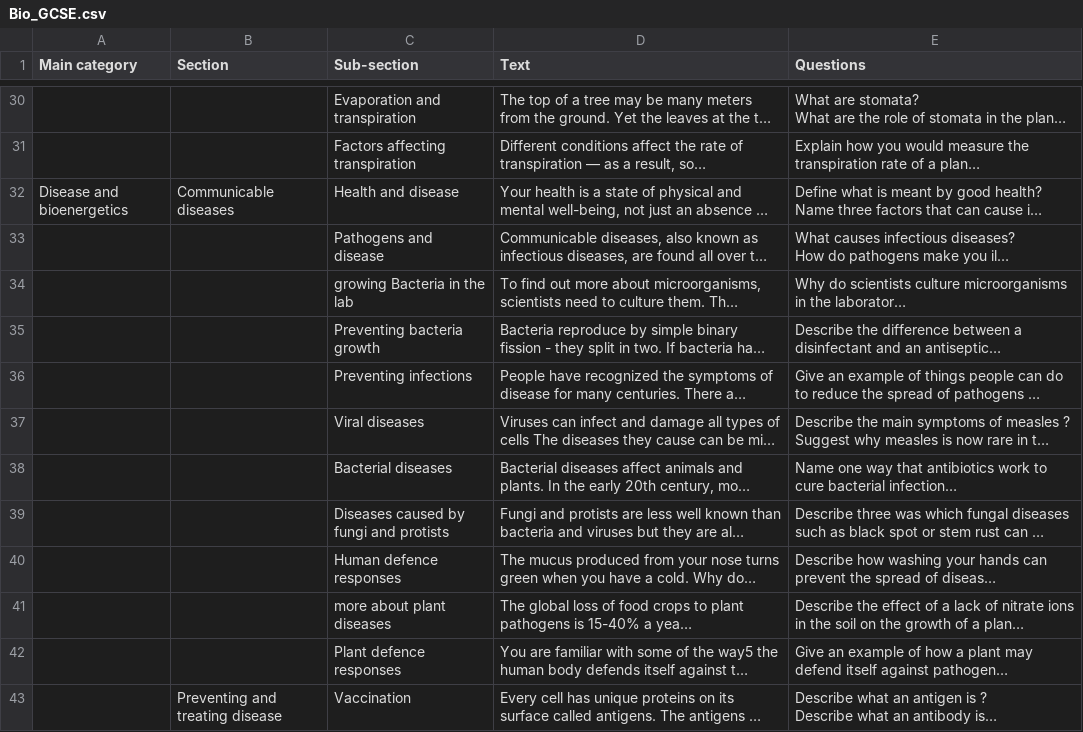
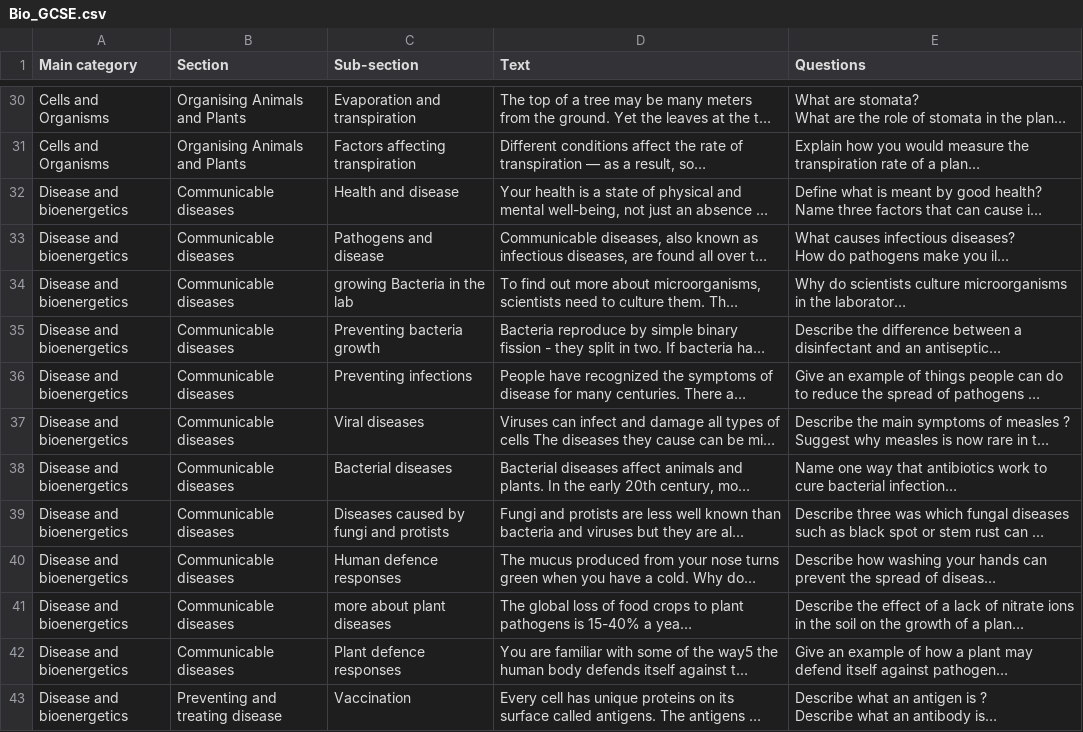
Before and after one commit to DhenPadilla/KSQuAD, a CSV file: Bio_GCSE.csv, drawn as a sheet; only a part is shown, gaps mark what is left out; long unchanged cells end in …; the diff covers the shown part only; the diff names each change by its address in the sheet, - before the commit and + after, or states it on an @@ line.

```diff
--- a/Bio_GCSE.csv
+++ b/Bio_GCSE.csv
-A30:A31 (Main category): (empty)
+A30:A31 (Main category): Cells and Organisms
-B30:B31 (Section): (empty)
+B30:B31 (Section): Organising Animals and Plants
-A33:A43 (Main category): (empty)
+A33:A43 (Main category): Disease and bioenergetics
-B33:B42 (Section): (empty)
+B33:B42 (Section): Communicable diseases
```
Also changed, not shown: 109 edited cells elsewhere in this file.
